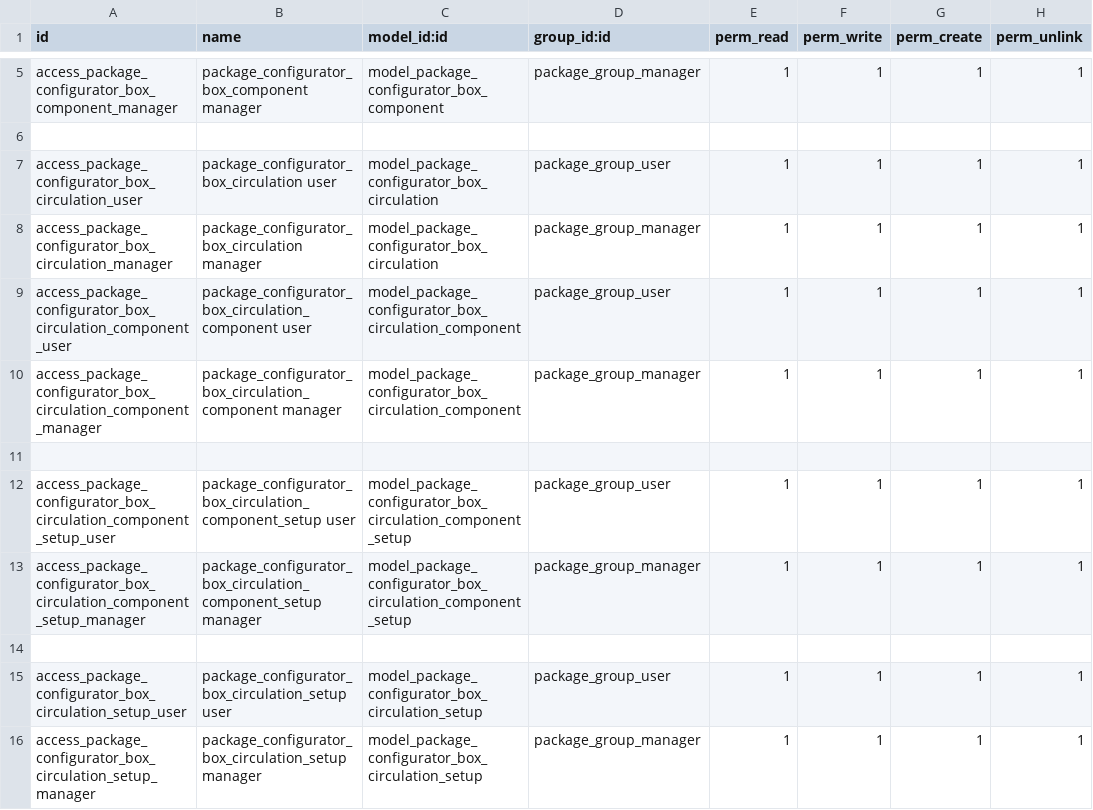
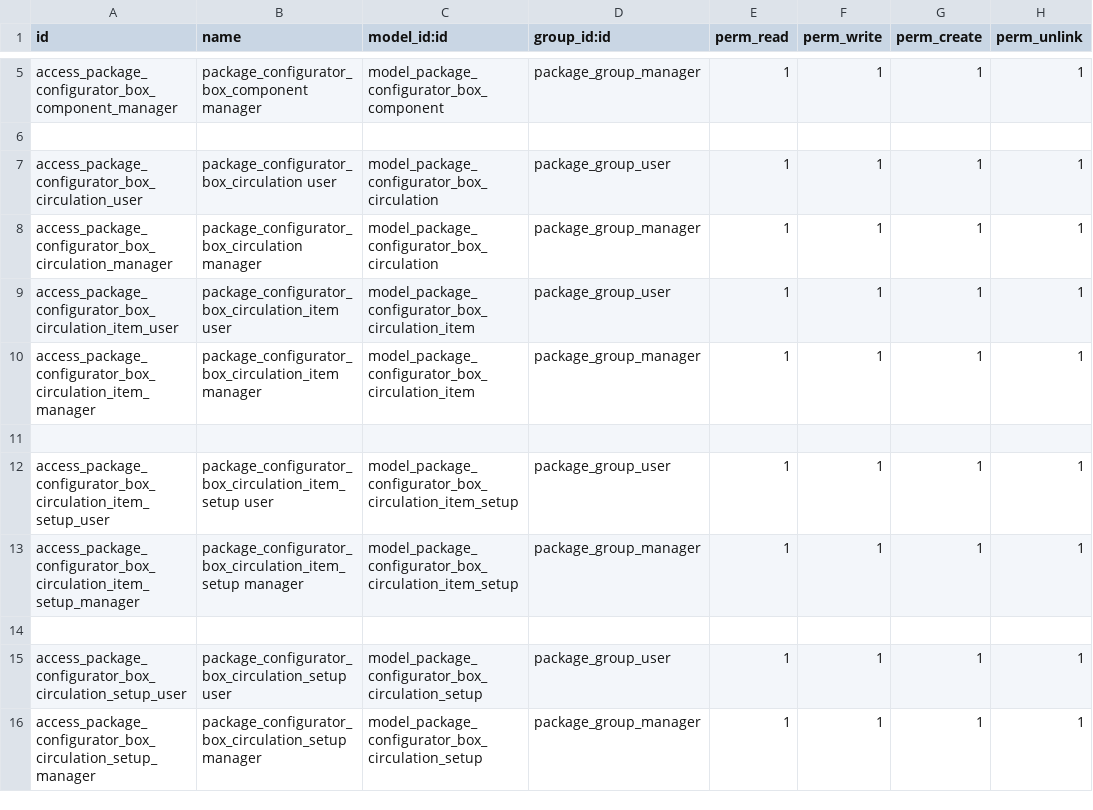
Before and after one commit to Drsmartinkus/oerp-odoo, a CSV file: product_package_configurator/security/ir.model.access.csv, drawn as a sheet; only a part is shown, gaps mark what is left out.

Commit message:
[REF] product_package_configurator: item
Renaming circulation component to circulation item, to make it more
clear as there were multiple models called components and this one is
more broad than that.

```diff
--- a/product_package_configurator/security/ir.model.access.csv
+++ b/product_package_configurator/security/ir.model.access.csv
@@ -8,7 +8,7 @@ access_package_configurator_box_circulation_user,package_configurator_box_circul
 access_package_configurator_box_circulation_manager,package_configurator_box_circulation manager,model_package_configurator_box_circulation,package_group_manager,1,1,1,1
-access_package_configurator_box_circulation_component_user,package_configurator_box_circulation_component user,model_package_configurator_box_circulation_component,package_group_user,1,1,1,1
-access_package_configurator_box_circulation_component_manager,package_configurator_box_circulation_component manager,model_package_configurator_box_circulation_component,package_group_manager,1,1,1,1
+access_package_configurator_box_circulation_item_user,package_configurator_box_circulation_item user,model_package_configurator_box_circulation_item,package_group_user,1,1,1,1
+access_package_configurator_box_circulation_item_manager,package_configurator_box_circulation_item manager,model_package_configurator_box_circulation_item,package_group_manager,1,1,1,1
 
-access_package_configurator_box_circulation_component_setup_user,package_configurator_box_circulation_component_setup user,model_package_configurator_box_circulation_component_setup,package_group_user,1,1,1,1
-access_package_configurator_box_circulation_component_setup_manager,package_configurator_box_circulation_component_setup manager,model_package_configurator_box_circulation_component_setup,package_group_manager,1,1,1,1
+access_package_configurator_box_circulation_item_setup_user,package_configurator_box_circulation_item_setup user,model_package_configurator_box_circulation_item_setup,package_group_user,1,1,1,1
+access_package_configurator_box_circulation_item_setup_manager,package_configurator_box_circulation_item_setup manager,model_package_configurator_box_circulation_item_setup,package_group_manager,1,1,1,1
 
```
Also changed, not shown: 11 other files.
